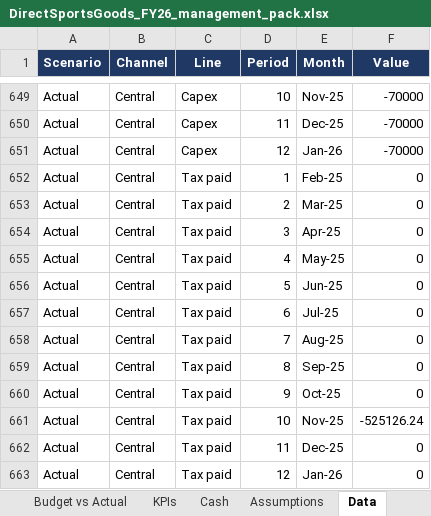
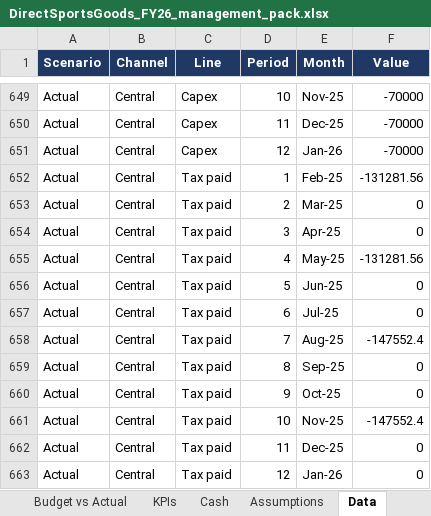
Before and after one commit to Astrii1/directsportsgoods, an Excel workbook: pack/DirectSportsGoods_FY26_management_pack.xlsx, sheet Data, drawn as a sheet; only a part is shown, gaps mark what is left out; values as stored, in another font and other column widths than the file's, no borders; the diff names each change by its address in the sheet, - before the commit and + after, or states it on an @@ line.

```diff
--- a/pack/DirectSportsGoods_FY26_management_pack.xlsx (sheet Data)
+++ b/pack/DirectSportsGoods_FY26_management_pack.xlsx (sheet Data)
-F652 (Value): 0
+F652 (Value): -131281.56
-F655 (Value): 0
+F655 (Value): -131281.56
-F658 (Value): 0
+F658 (Value): -147552.4
-F661 (Value): -525126.24
+F661 (Value): -147552.4
```
Also changed, not shown: pack/DirectSportsGoods_forecast.xlsx, 6 other files.
